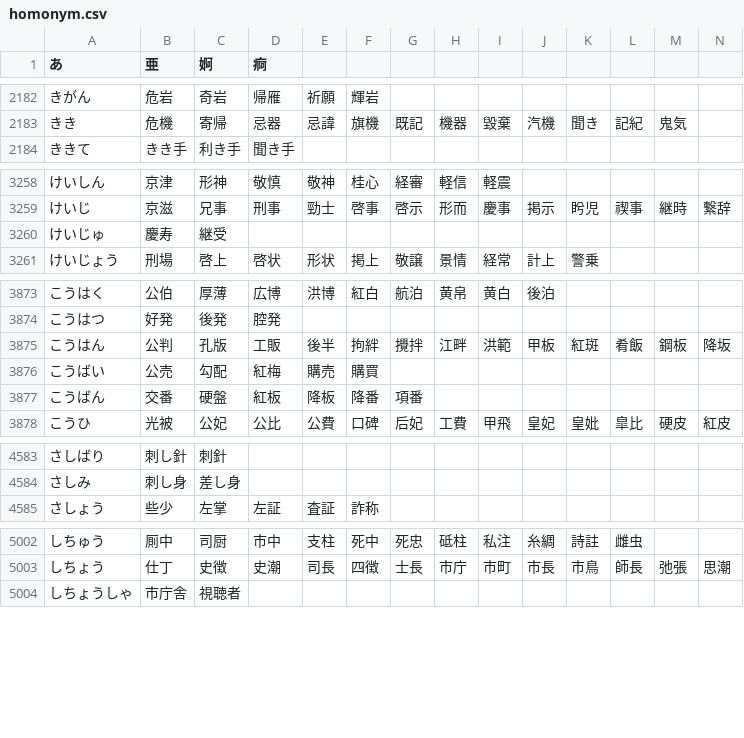
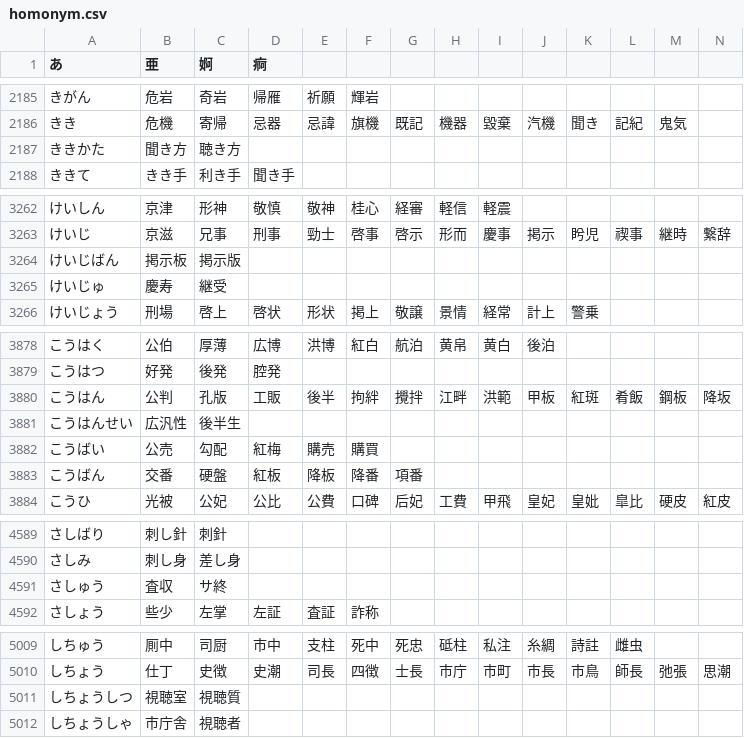
Before and after one commit to marmooo/homonym-ja, a CSV file: homonym.csv, drawn as a sheet; only a part is shown, gaps mark what is left out; rows hold the shown columns only; the diff covers the shown part only; the diff names each change by its address in the sheet, - before the commit and + after, or states it on an @@ line.

```diff
--- a/homonym.csv
+++ b/homonym.csv
+row 2187: ききかた | 聞き方 | 聴き方
+row 3264: けいじばん | 掲示板 | 掲示版
+row 3881: こうはんせい | 広汎性 | 後半生
+row 4591: さしゅう | 査収 | サ終
+row 5011: しちょうしつ | 視聴室 | 視聴質
```
Also changed, not shown: 14 added rows and 11 edited cells elsewhere in this file.
